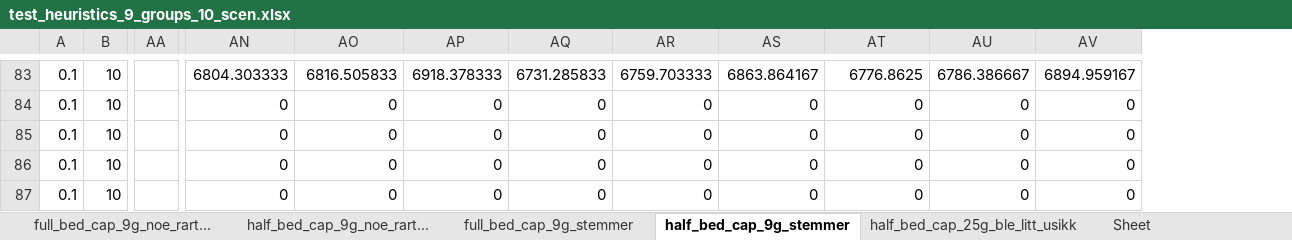
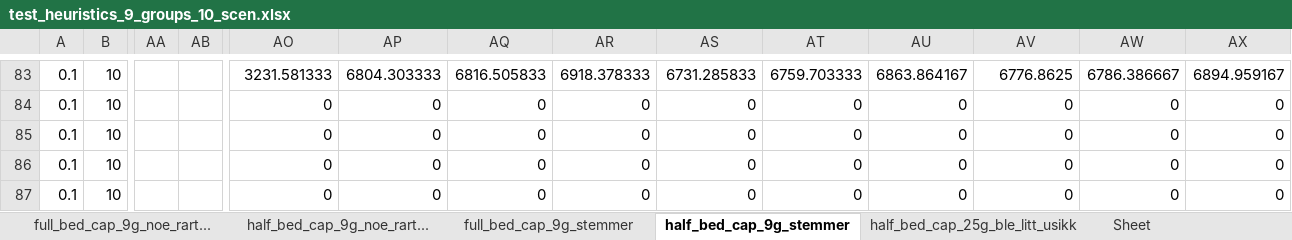
Before and after one commit to KatarinaVdP/master2022, an Excel workbook: input_output/saved_results/test_heuristics_9_groups_10_scen.xlsx, sheet half_bed_cap_9g_stemmer, drawn as a sheet; only a part is shown, gaps mark what is left out; values as stored, in another font and other column widths than the file's, no borders; charts and pictures not drawn; addresses are those after the commit; the diff covers the shown part only; the diff names each change by its address in the sheet, - before the commit and + after, or states it on an @@ line.

```diff
--- a/input_output/saved_results/test_heuristics_9_groups_10_scen.xlsx (sheet half_bed_cap_9g_stemmer)
+++ b/input_output/saved_results/test_heuristics_9_groups_10_scen.xlsx (sheet half_bed_cap_9g_stemmer)
+column AB, empty
+column AX, rows 83-87: 6894.959167 | 0 | 0 | 0 | 0
-AO83: 6804.303333
+AO83: 3231.581333
-AP83: 6816.505833
+AP83: 6804.303333
-AQ83: 6918.378333
+AQ83: 6816.505833
-AR83: 6731.285833
+AR83: 6918.378333
-AS83: 6759.703333
+AS83: 6731.285833
-AT83: 6863.864167
+AT83: 6759.703333
-AU83: 6776.8625
+AU83: 6863.864167
-AV83: 6786.386667
+AV83: 6776.8625
-AW83: 6894.959167
+AW83: 6786.386667
```
Also changed, not shown: 56 edited cells elsewhere in this sheet, sheet full_bed_cap_9g_stemmer, formulas that keep their value, charts or pictures, input_output/saved_results/problem_size_analysis.xlsx, 4 other files.
